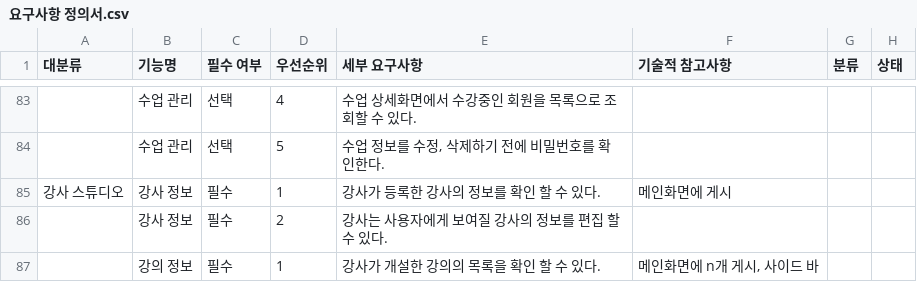
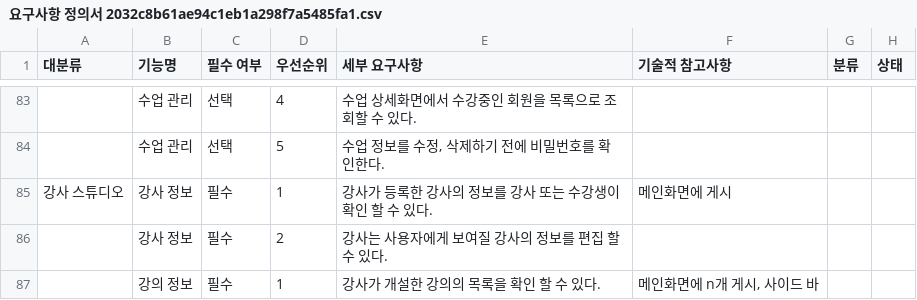
Before and after one commit to popurach/YUJ, a CSV file: docs/요구사항 정의서/요구사항 정의서 2032c8b61ae94c1eb1a298f7a5485fa1.csv (was docs/요구사항 정의서/요구사항 정의서.csv), drawn as a sheet; only a part is shown, gaps mark what is left out; the diff names each change by its address in the sheet, - before the commit and + after, or states it on an @@ line.

Commit message:
Docs: 요구사항 정의서 : 컨벤션 정의서
        용어 변경

```diff
--- a/docs/요구사항 정의서/요구사항 정의서.csv
+++ b/docs/요구사항 정의서/요구사항 정의서 2032c8b61ae94c1eb1a298f7a5485fa1.csv
-E85 (세부 요구사항): 강사가 등록한 강사의 정보를 확인 할 수 있다.
+E85 (세부 요구사항): 강사가 등록한 강사의 정보를 강사 또는 수강생이 확인 할 수 있다.
```
